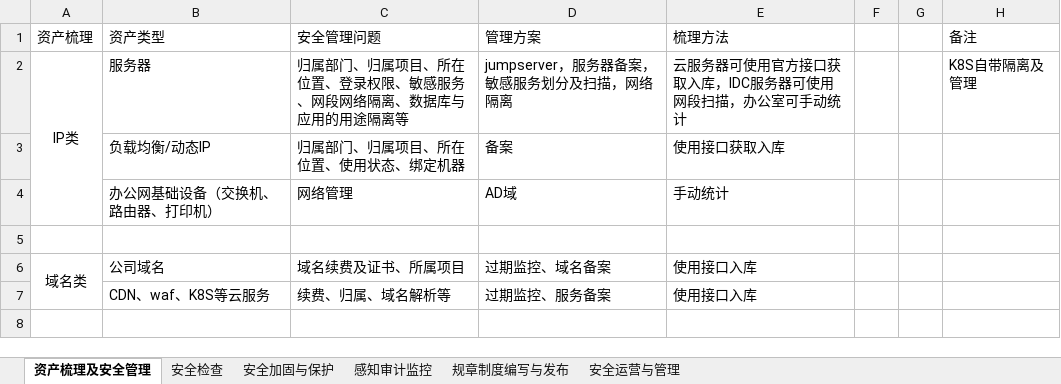
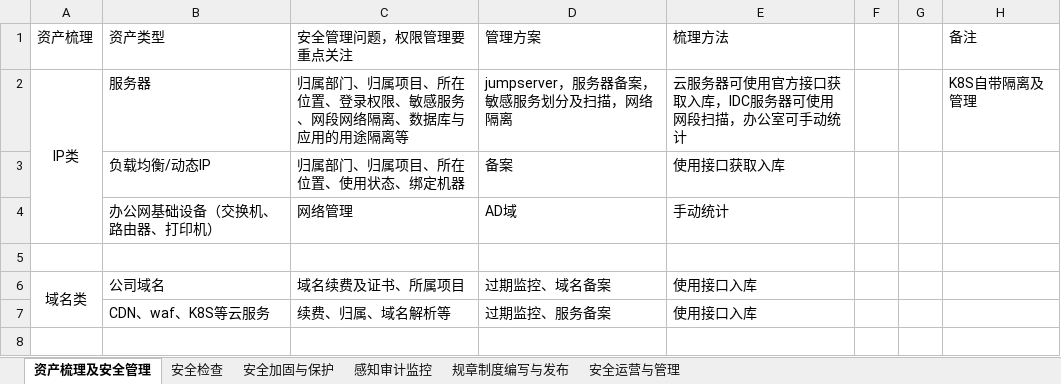
Before and after one commit to scopion/devsecops, an Excel workbook: 建设推进顺序.xlsx, sheet 资产梳理及安全管理, drawn as a sheet; only a part is shown; values as stored, in another font and other column widths than the file's, no borders; the diff names each change by its address in the sheet, - before the commit and + after, or states it on an @@ line.

```diff
--- a/建设推进顺序.xlsx (sheet 资产梳理及安全管理)
+++ b/建设推进顺序.xlsx (sheet 资产梳理及安全管理)
-C1: 安全管理问题
+C1: 安全管理问题，权限管理要重点关注
```
Also changed, not shown: 2 other files.
